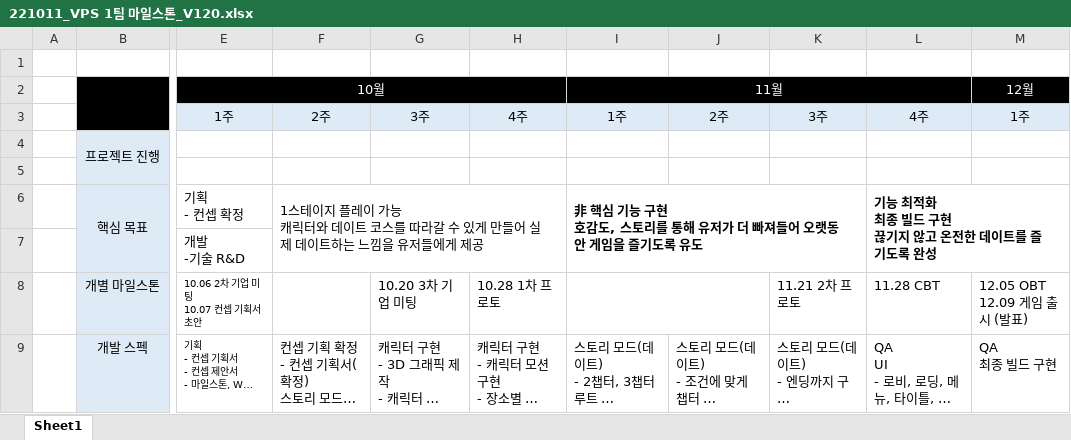
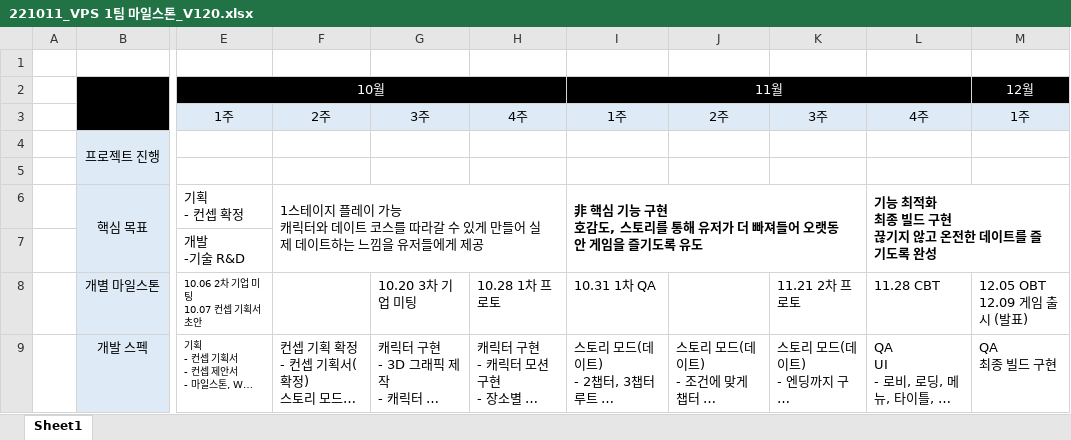
Before and after one commit to Kjaeseong/RocketTeamDocu, an Excel workbook: 01.일정관리/221011_VPS 1팀 마일스톤_V120.xlsx, sheet Sheet1, drawn as a sheet; only a part is shown, gaps mark what is left out; long unchanged cells end in …; values as stored, in another font and other column widths than the file's, no borders; charts and pictures not drawn; the diff names each change by its address in the sheet, - before the commit and + after, or states it on an @@ line.

Commit message:
박수현_QA일정 추가

```diff
--- a/01.일정관리/221011_VPS 1팀 마일스톤_V120.xlsx (sheet Sheet1)
+++ b/01.일정관리/221011_VPS 1팀 마일스톤_V120.xlsx (sheet Sheet1)
-I8: (empty)
+I8: 10.31 1차 QA
-I8:J8 merged
```
